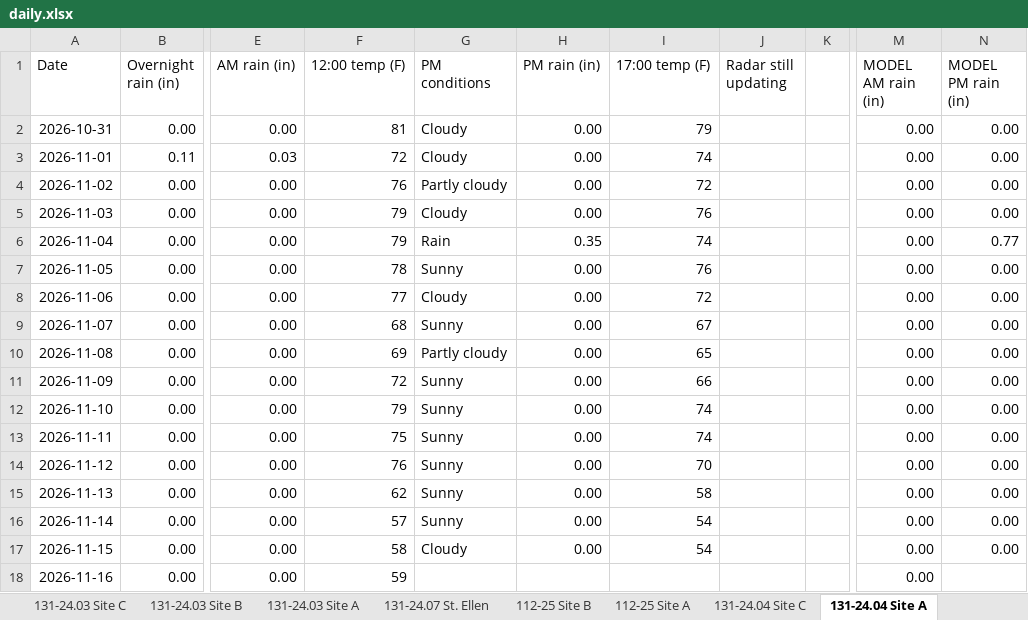
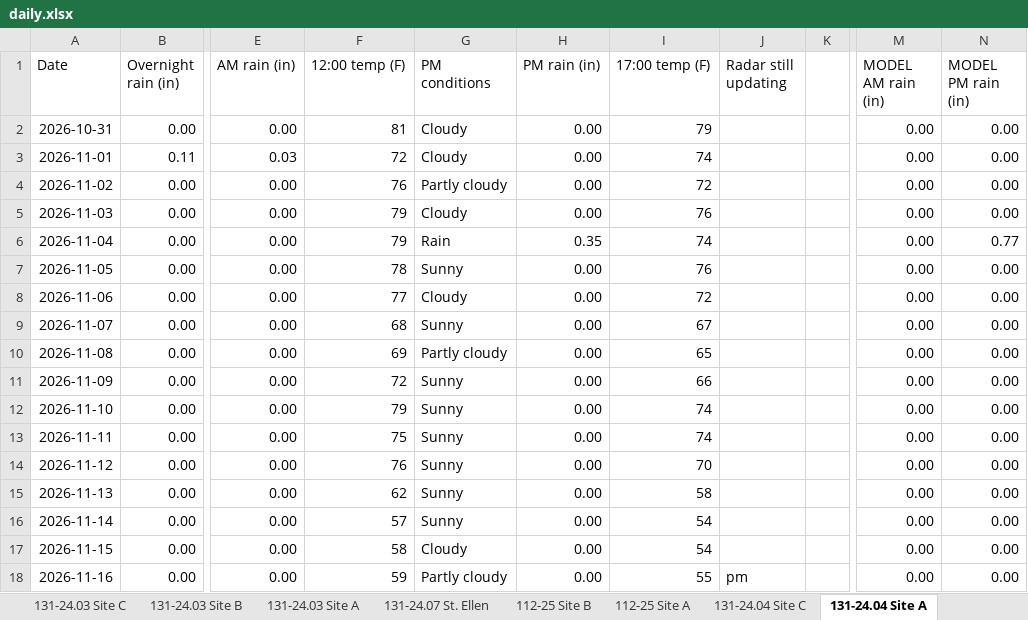
Before and after one commit to chazbreaux/twajobsiteweather, an Excel workbook: data/daily.xlsx, sheet 131-24.04 Site A, drawn as a sheet; only a part is shown, gaps mark what is left out; values as stored, in another font and other column widths than the file's, no borders; the diff names each change by its address in the sheet, - before the commit and + after, or states it on an @@ line.

```diff
--- a/data/daily.xlsx (sheet 131-24.04 Site A)
+++ b/data/daily.xlsx (sheet 131-24.04 Site A)
-G18 (PM conditions): (empty)
+G18 (PM conditions): Partly cloudy
-H18 (PM rain (in)): (empty)
+H18 (PM rain (in)): 0.00
-I18 (17:00 temp (F)): (empty)
+I18 (17:00 temp (F)): 55
-J18 (Radar still updating): (empty)
+J18 (Radar still updating): pm
-N18 (MODEL PM rain (in)): (empty)
+N18 (MODEL PM rain (in)): 0.00
```
Also changed, not shown: sheet 131-24.07 St. Ellen, sheet Hickory Grove Church Bridge, sheet Ellis Odom Bridge, sheet 131-24.03 Site B, sheet 131-24.03 Site A, sheet 131-24.04 Site C, 7 more sheets, 2 other files.
